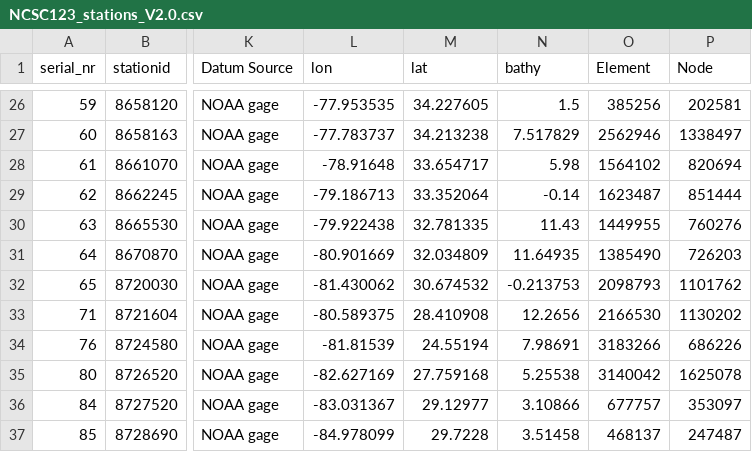
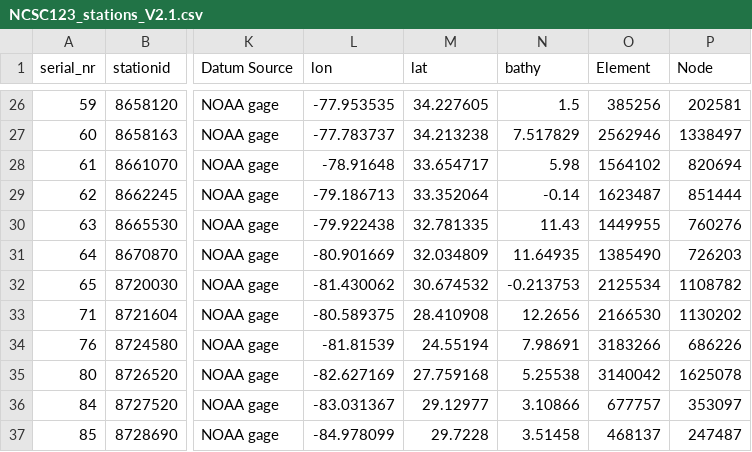
Before and after one commit to RENCI/adda_for_floodwater, a CSV file: gridmap/NCSC123_stations_V2.1.csv (was gridmap/NCSC123_stations_V2.0.csv), drawn as a sheet; only a part is shown, gaps mark what is left out; the diff names each change by its address in the sheet, - before the commit and + after, or states it on an @@ line.

Commit message:
Updating the node id on the NCSC123 grid for Fernandina Beach,FL station for DA

```diff
--- a/gridmap/NCSC123_stations_V2.0.csv
+++ b/gridmap/NCSC123_stations_V2.1.csv
-O32 (Element): 2098793
+O32 (Element): 2125534
-P32 (Node): 1101762
+P32 (Node): 1108782
```
Also changed, not shown: 1 other file.
